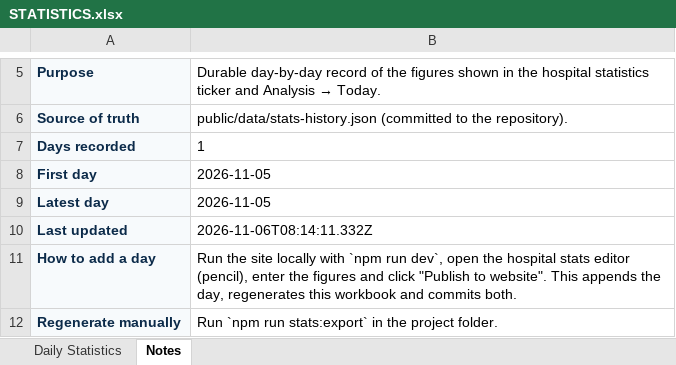
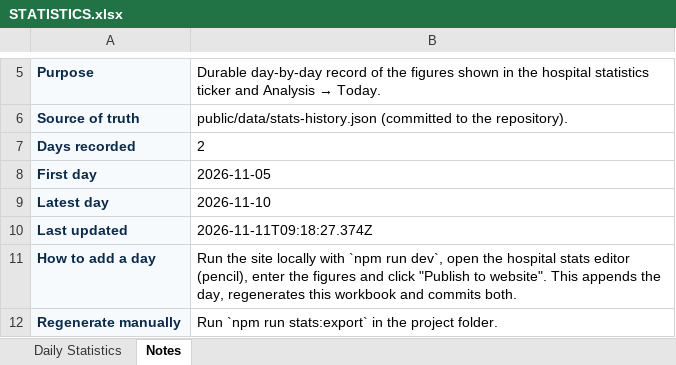
Before and after one commit to lewsishamilton/AIMS, an Excel workbook: STATISTICS.xlsx, sheet Notes, drawn as a sheet; only a part is shown, gaps mark what is left out; values as stored, in another font and other column widths than the file's, no borders; the diff names each change by its address in the sheet, - before the commit and + after, or states it on an @@ line.

```diff
--- a/STATISTICS.xlsx (sheet Notes)
+++ b/STATISTICS.xlsx (sheet Notes)
-B7: 1
+B7: 2
-B9: 2026-11-05
+B9: 2026-11-10
-B10: 2026-11-06T08:14:11.332Z
+B10: 2026-11-11T09:18:27.374Z
```
Also changed, not shown: sheet Daily Statistics, formulas that keep their value, 3 other files.
